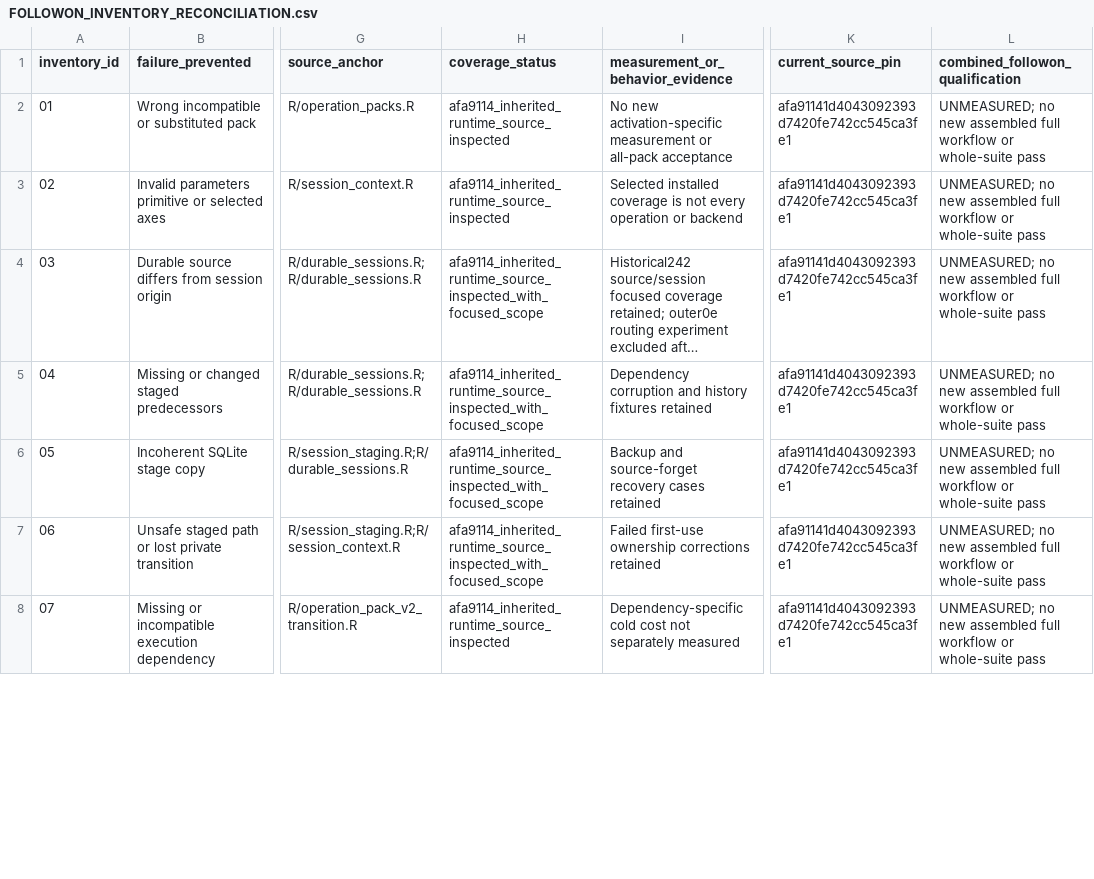
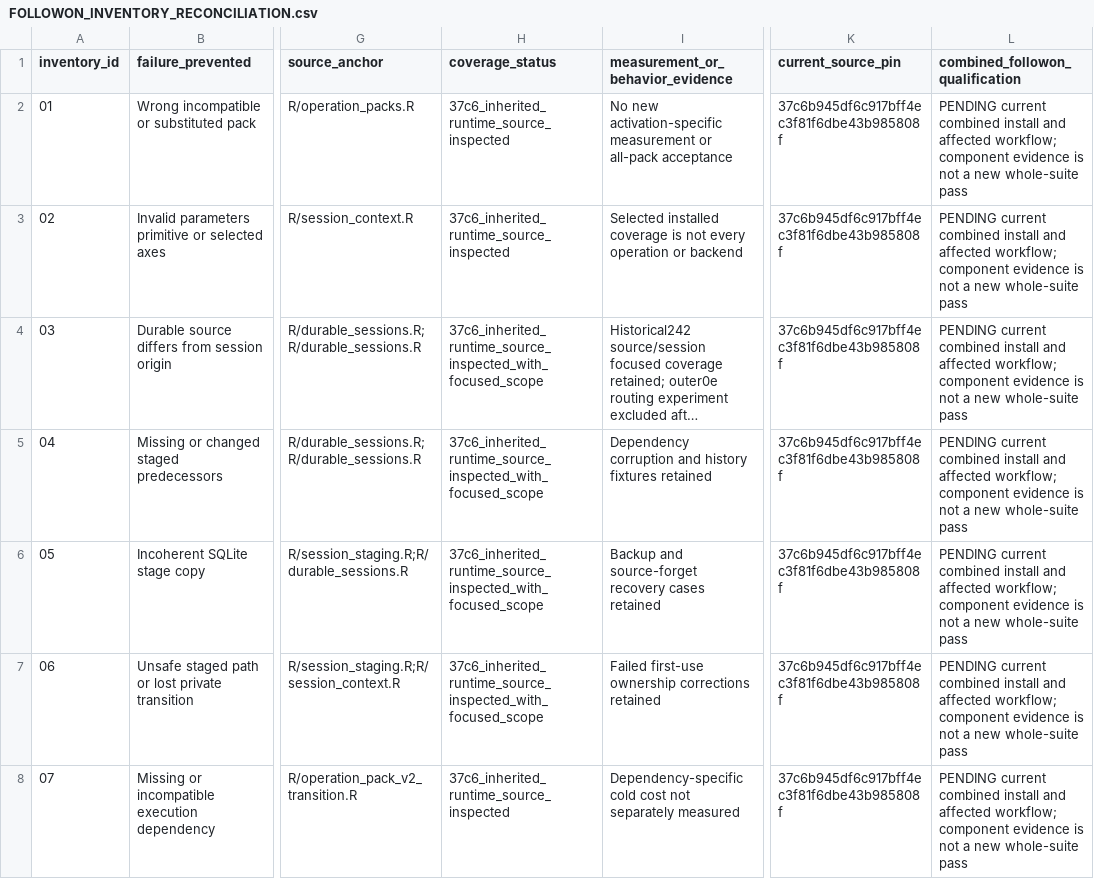
Before and after one commit to Tingvall/scworkbench, a CSV file: notes/engine_simplification/FOLLOWON_INVENTORY_RECONCILIATION.csv, drawn as a sheet; only a part is shown, gaps mark what is left out; long unchanged cells end in …; the diff covers the shown part only; the diff names each change by its address in the sheet, - before the commit and + after, or states it on an @@ line.

Commit message:
Reconcile current source inventory with pending combined gates

```diff
--- a/notes/engine_simplification/FOLLOWON_INVENTORY_RECONCILIATION.csv
+++ b/notes/engine_simplification/FOLLOWON_INVENTORY_RECONCILIATION.csv
-H2:H3 (coverage_status): afa9114_inherited_runtime_source_inspected
+H2:H3 (coverage_status): 37c6_inherited_runtime_source_inspected
-K2:K8 (current_source_pin): afa91141d4043092393d7420fe742cc545ca3fe1
+K2:K8 (current_source_pin): 37c6b945df6c917bff4ec3f81f6dbe43b985808f
-L2:L8 (combined_followon_qualification): UNMEASURED; no new assembled full workflow or whole-suite pass
+L2:L8 (combined_followon_qualification): PENDING current combined install and affected workflow; component evidence is not a new whole-suite pass
-H4:H7 (coverage_status): afa9114_inherited_runtime_source_inspected_with_focused_scope
+H4:H7 (coverage_status): 37c6_inherited_runtime_source_inspected_with_focused_scope
-H8 (coverage_status): afa9114_inherited_runtime_source_inspected
+H8 (coverage_status): 37c6_inherited_runtime_source_inspected
```
Also changed, not shown: 105 edited cells elsewhere in this file, 1 other file.
